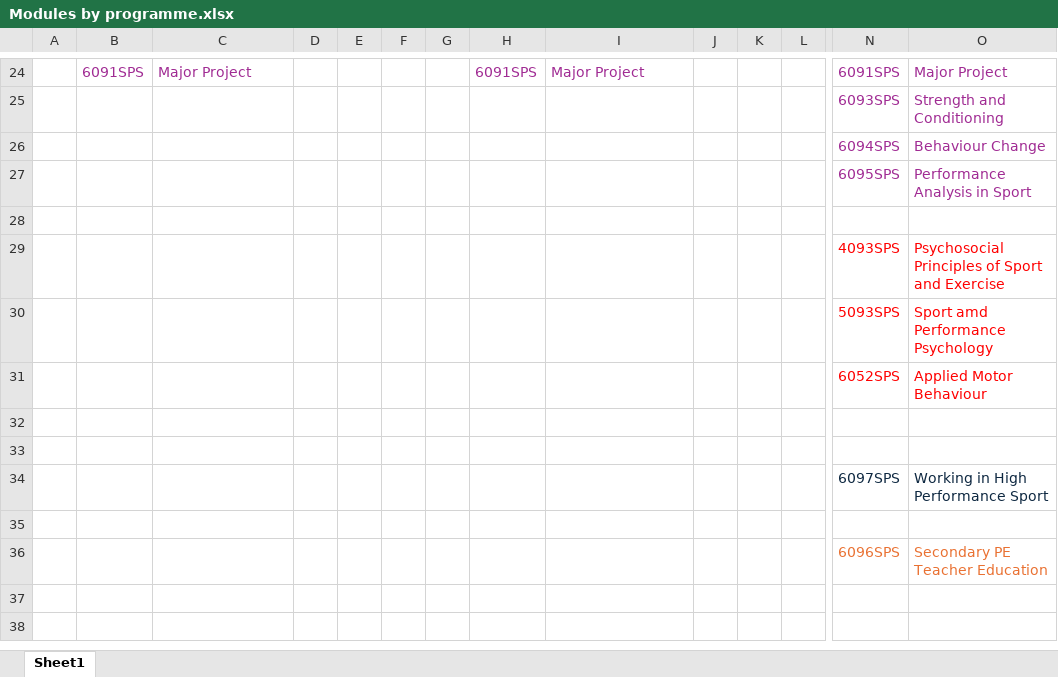
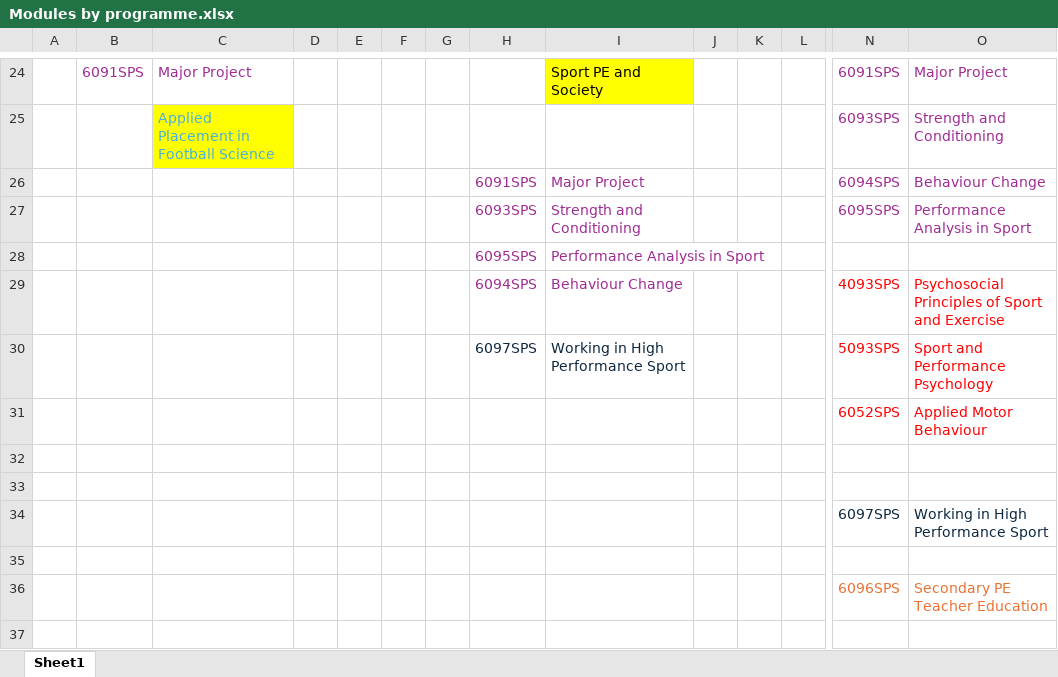
Before and after one commit to m-a-robinson/sps-ppr-2026, an Excel workbook: Modules by programme.xlsx, sheet Sheet1, drawn as a sheet; only a part is shown, gaps mark what is left out; the shorter side is filled out with more unchanged rows; values as stored, in another font and other column widths than the file's, no borders; removed rows and columns are numbered as before the commit, all else as after; rows hold the shown columns only; the diff covers the shown part only; the diff names each change by its address in the sheet, - before the commit and + after, or states it on an @@ line.

```diff
--- a/Modules by programme.xlsx (sheet Sheet1)
+++ b/Modules by programme.xlsx (sheet Sheet1)
-H24: 6091SPS
+H24: (empty)
-I24: Major Project
+I24: Sport PE and Society
@@ I24 fill: none → #FFFF00, text colour: #A02B93 → black @@
-C25: (empty)
+C25: Applied Placement in Football Science
-C25 fill: none
+C25 fill: #FFFF00
-H26: (empty)
+H26: 6091SPS
-I26: (empty)
+I26: Major Project
-H27: (empty)
+H27: 6093SPS
-I27: (empty)
+I27: Strength and Conditioning
-row 28: (empty)
+row 28:  |  |  |  |  |  |  | 6095SPS | Performance Analysis in Sport
-H29: (empty)
+H29: 6094SPS
-I29: (empty)
+I29: Behaviour Change
-row 30:  |  |  |  |  |  |  |  |  |  |  |  | 5093SPS | Sport amd Performance Psychology
+row 30:  |  |  |  |  |  |  | 6097SPS | Working in High Performance Sport |  |  |  | 5093SPS | Sport and Performance Psychology
```
Also changed, not shown: 2 added rows, 2 removed rows, 23 edited cells and cell formats elsewhere in this sheet.
